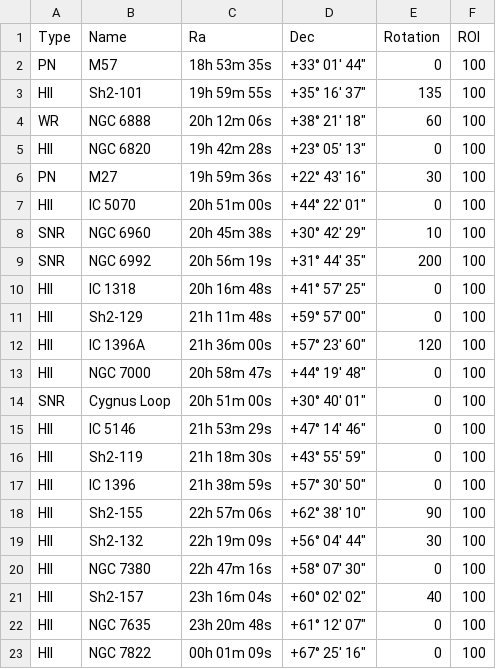
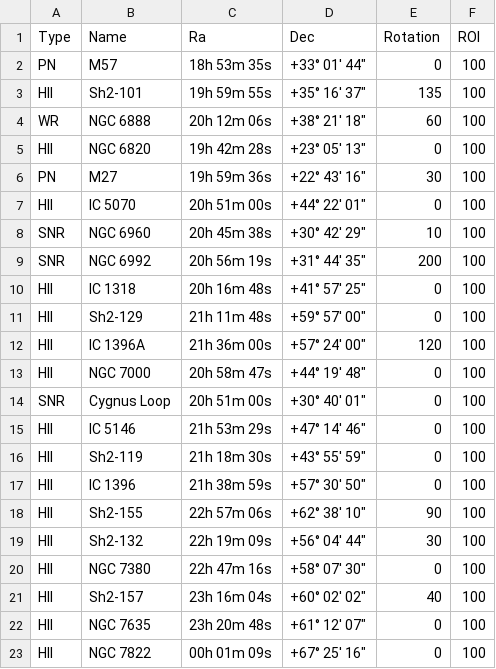
Before and after one commit to dbyrne/mira, a CSV file: output/runs/esprit120_jc/emission/nina_targets.csv, drawn as a sheet.

```diff
--- a/output/runs/esprit120_jc/emission/nina_targets.csv
+++ b/output/runs/esprit120_jc/emission/nina_targets.csv
@@ -11,3 +11,3 @@ HII,IC 1318,20h 16m 48s,"+41° 57' 25""",0,100
 HII,Sh2-129,21h 11m 48s,"+59° 57' 00""",0,100
-HII,IC 1396A,21h 36m 00s,"+57° 23' 60""",120,100
+HII,IC 1396A,21h 36m 00s,"+57° 24' 00""",120,100
 HII,NGC 7000,20h 58m 47s,"+44° 19' 48""",0,100
```
Also changed, not shown: output/runs/esprit120_jc/dso/nina_targets.csv, output/runs/esprit80_jc/dso/nina_targets.csv, 5 other files.
